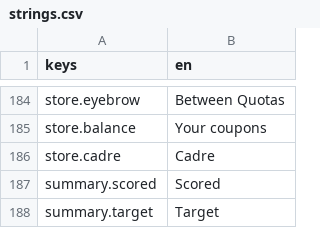
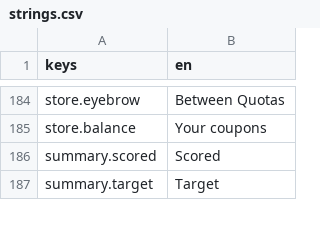
Before and after one commit to georgejieh/Commons, a CSV file: data/strings/strings.csv, drawn as a sheet; only a part is shown, gaps mark what is left out.

```diff
--- a/data/strings/strings.csv
+++ b/data/strings/strings.csv
@@ -185,3 +185,2 @@ store.eyebrow,Between Quotas
 store.balance,Your coupons
-store.cadre,Cadre
 summary.scored,Scored
```
Also changed, not shown: 5 other files.
